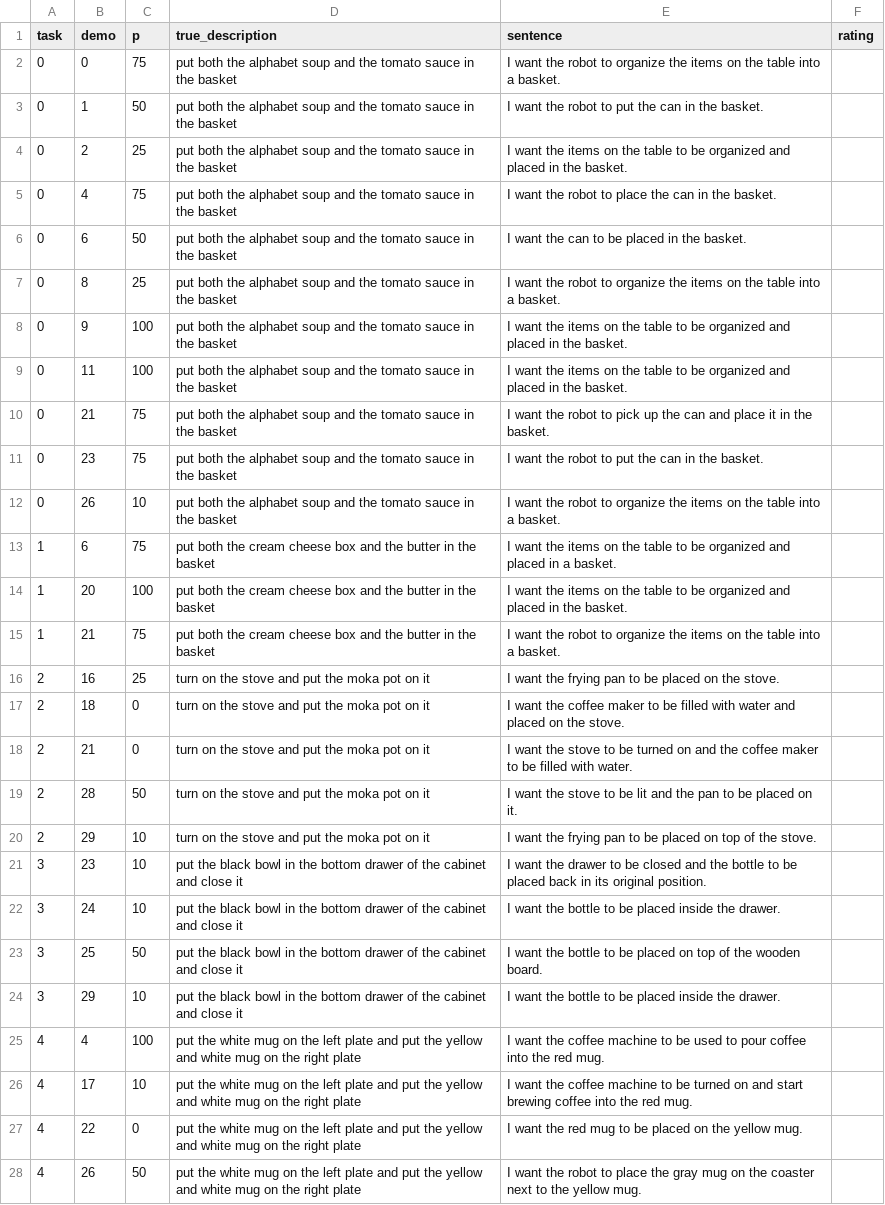
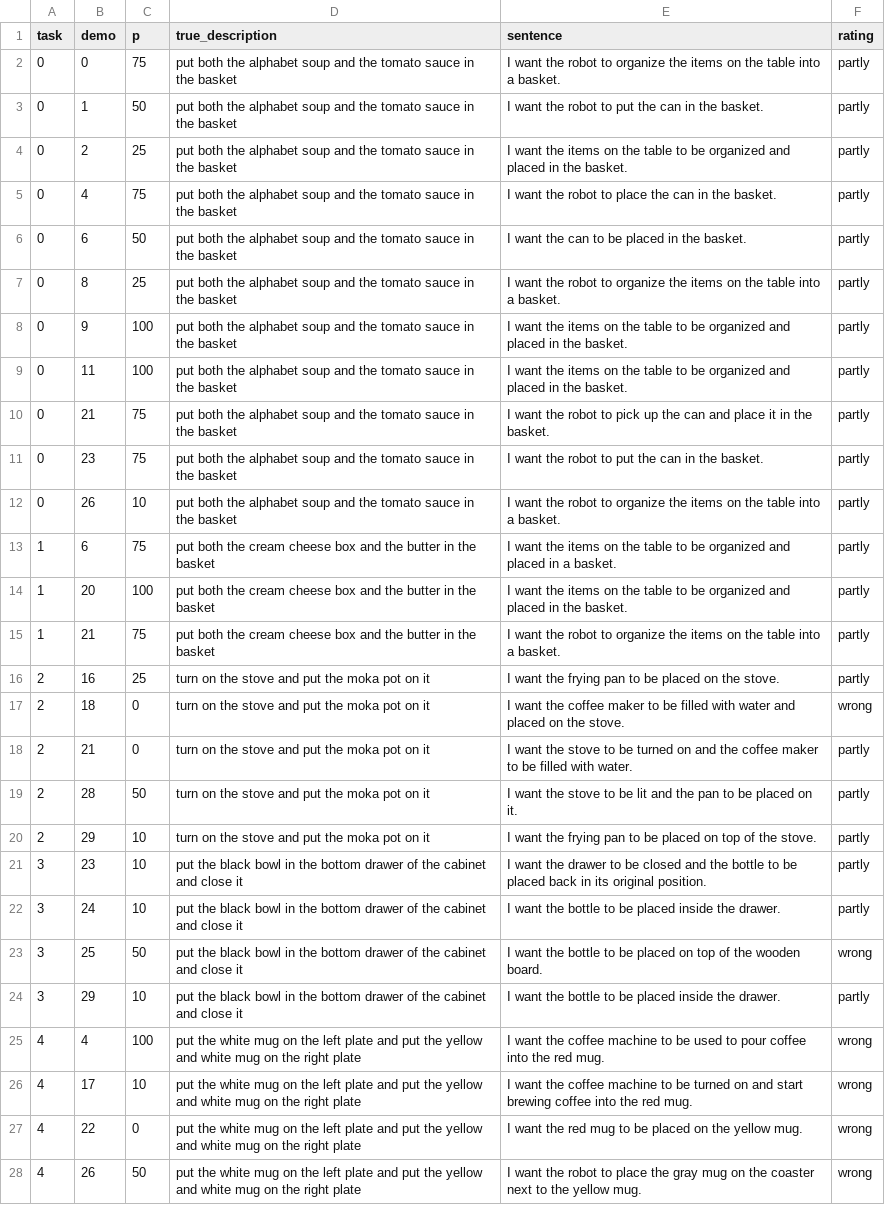
Before and after one commit to sgdfgnhmjnfd/vlia-uet, a CSV file: results/stage14_generate_early/human_check_libero.csv, drawn as a sheet; only a part is shown; the diff covers the shown part only; the diff names each change by its address in the sheet, - before the commit and + after, or states it on an @@ line.

```diff
--- a/results/stage14_generate_early/human_check_libero.csv
+++ b/results/stage14_generate_early/human_check_libero.csv
-F2:F16 (rating): (empty)
+F2:F16 (rating): partly
-F17 (rating): (empty)
+F17 (rating): wrong
-F18:F22 (rating): (empty)
+F18:F22 (rating): partly
-F23 (rating): (empty)
+F23 (rating): wrong
-F24 (rating): (empty)
+F24 (rating): partly
-F25:F28 (rating): (empty)
+F25:F28 (rating): wrong
```
Also changed, not shown: 33 edited cells elsewhere in this file, results/stage14_generate_early/human_check.csv, 45 other files.
